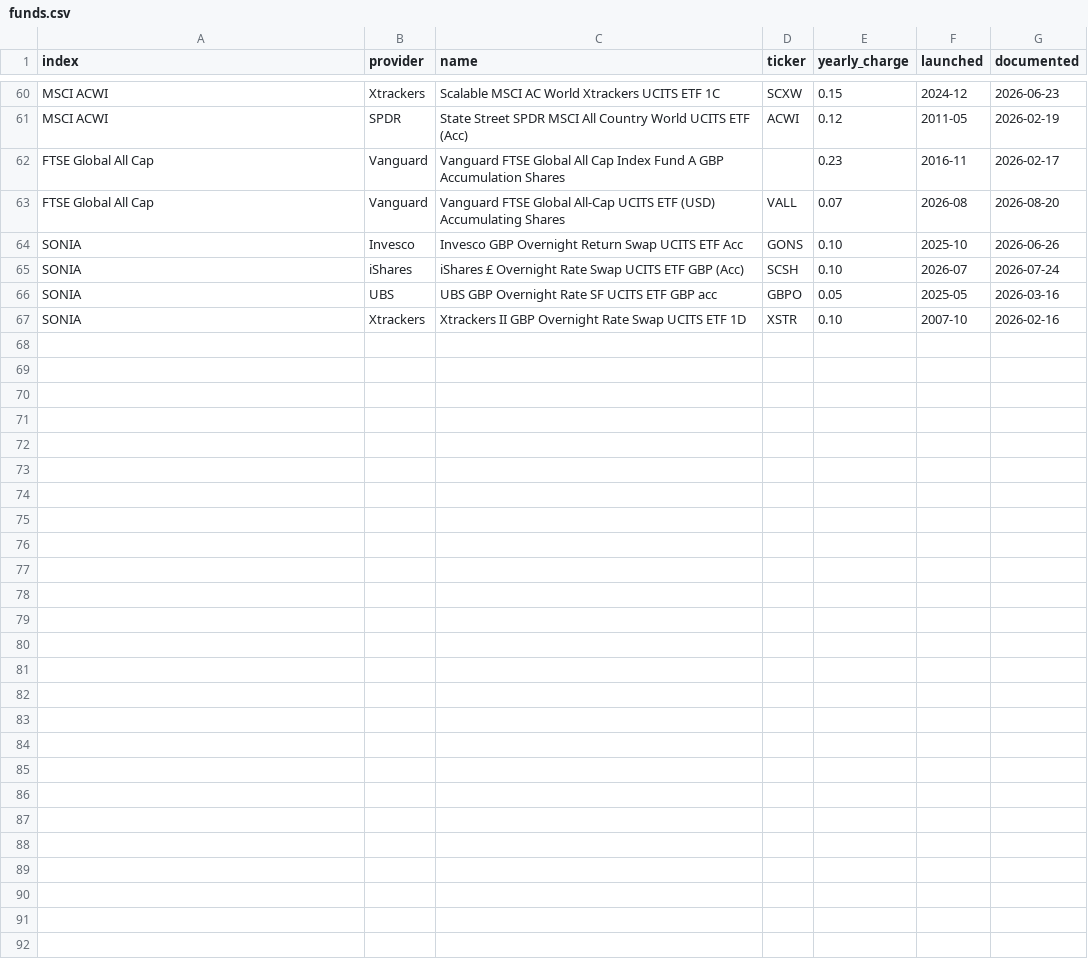
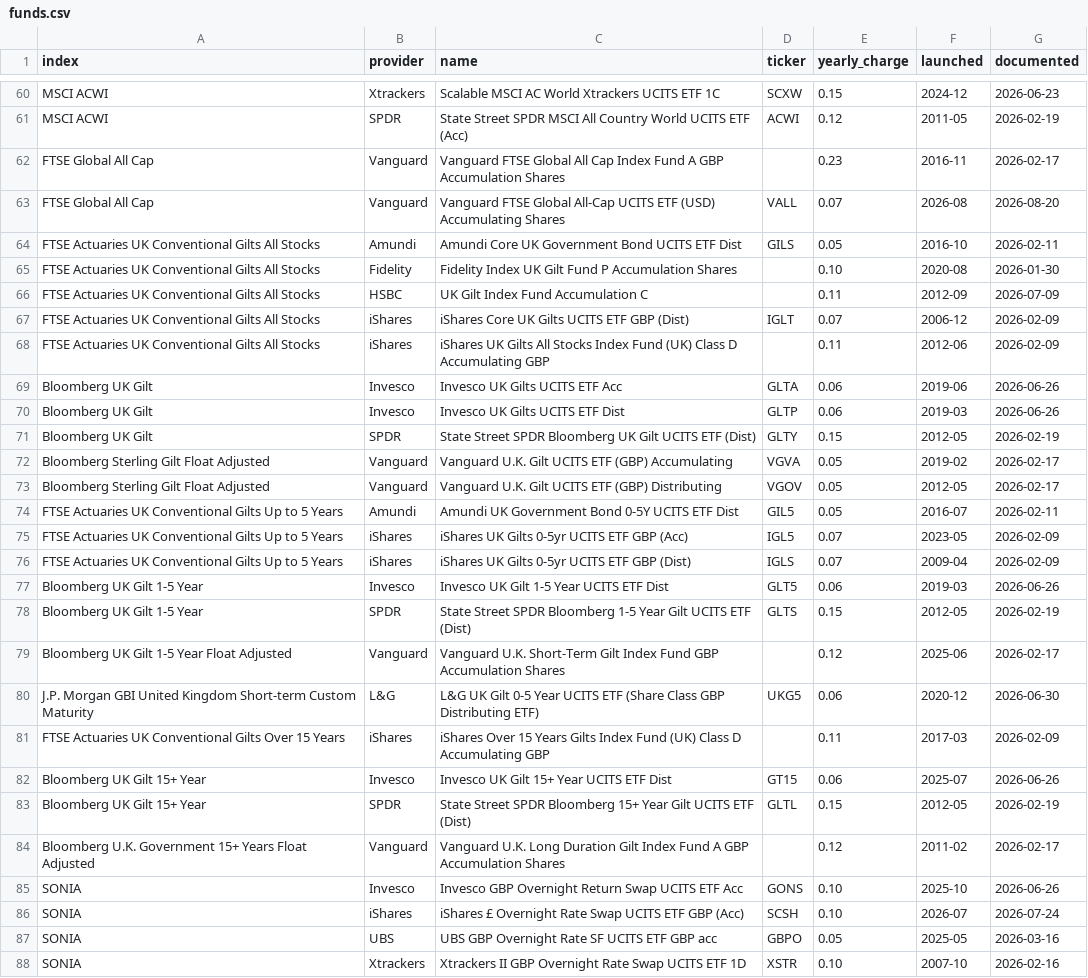
Before and after one commit to tomfirth-ai/portfolio-crash-modeller, a CSV file: src/crashmodel/data/funds.csv, drawn as a sheet; only a part is shown, gaps mark what is left out.

```diff
--- a/src/crashmodel/data/funds.csv
+++ b/src/crashmodel/data/funds.csv
@@ -63,2 +63,23 @@ FTSE Global All Cap,Vanguard,Vanguard FTSE Global All Cap Index Fund A GBP Accum
 FTSE Global All Cap,Vanguard,Vanguard FTSE Global All-Cap UCITS ETF (USD) Accumulating Shares,VALL,0.07,2026-08,2026-08-20
+FTSE Actuaries UK Conventional Gilts All Stocks,Amundi,Amundi Core UK Government Bond UCITS ETF Dist,GILS,0.05,2016-10,2026-02-11
+FTSE Actuaries UK Conventional Gilts All Stocks,Fidelity,Fidelity Index UK Gilt Fund P Accumulation Shares,,0.10,2020-08,2026-01-30
+FTSE Actuaries UK Conventional Gilts All Stocks,HSBC,UK Gilt Index Fund Accumulation C,,0.11,2012-09,2026-07-09
+FTSE Actuaries UK Conventional Gilts All Stocks,iShares,iShares Core UK Gilts UCITS ETF GBP (Dist),IGLT,0.07,2006-12,2026-02-09
+FTSE Actuaries UK Conventional Gilts All Stocks,iShares,iShares UK Gilts All Stocks Index Fund (UK) Class D Accumulating GBP,,0.11,2012-06,2026-02-09
+Bloomberg UK Gilt,Invesco,Invesco UK Gilts UCITS ETF Acc,GLTA,0.06,2019-06,2026-06-26
+Bloomberg UK Gilt,Invesco,Invesco UK Gilts UCITS ETF Dist,GLTP,0.06,2019-03,2026-06-26
+Bloomberg UK Gilt,SPDR,State Street SPDR Bloomberg UK Gilt UCITS ETF (Dist),GLTY,0.15,2012-05,2026-02-19
+Bloomberg Sterling Gilt Float Adjusted,Vanguard,Vanguard U.K. Gilt UCITS ETF (GBP) Accumulating,VGVA,0.05,2019-02,2026-02-17
+Bloomberg Sterling Gilt Float Adjusted,Vanguard,Vanguard U.K. Gilt UCITS ETF (GBP) Distributing,VGOV,0.05,2012-05,2026-02-17
+FTSE Actuaries UK Conventional Gilts Up to 5 Years,Amundi,Amundi UK Government Bond 0-5Y UCITS ETF Dist,GIL5,0.05,2016-07,2026-02-11
+FTSE Actuaries UK Conventional Gilts Up to 5 Years,iShares,iShares UK Gilts 0-5yr UCITS ETF GBP (Acc),IGL5,0.07,2023-05,2026-02-09
+FTSE Actuaries UK Conventional Gilts Up to 5 Years,iShares,iShares UK Gilts 0-5yr UCITS ETF GBP (Dist),IGLS,0.07,2009-04,2026-02-09
+Bloomberg UK Gilt 1-5 Year,Invesco,Invesco UK Gilt 1-5 Year UCITS ETF Dist,GLT5,0.06,2019-03,2026-06-26
+Bloomberg UK Gilt 1-5 Year,SPDR,State Street SPDR Bloomberg 1-5 Year Gilt UCITS ETF (Dist),GLTS,0.15,2012-05,2026-02-19
+Bloomberg UK Gilt 1-5 Year Float Adjusted,Vanguard,Vanguard U.K. Short-Term Gilt Index Fund GBP Accumulation Shares,,0.12,2025-06,2026-02-17
+J.P. Morgan GBI United Kingdom Short-term Custom Maturity,L&G,L&G UK Gilt 0-5 Year UCITS ETF (Share Class GBP Distributing ETF),UKG5,0.06,2020-12,2026-06-30
+FTSE Actuaries UK Conventional Gilts Over 15 Years,iShares,iShares Over 15 Years Gilts Index Fund (UK) Class D Accumulating GBP,,0.11,2017-03,2026-02-09
+Bloomberg UK Gilt 15+ Year,Invesco,Invesco UK Gilt 15+ Year UCITS ETF Dist,GT15,0.06,2025-07,2026-06-26
+Bloomberg UK Gilt 15+ Year,SPDR,State Street SPDR Bloomberg 15+ Year Gilt UCITS ETF (Dist),GLTL,0.15,2012-05,2026-02-19
+Bloomberg U.K. Government 15+ Years Float Adjusted,Vanguard,Vanguard U.K. Long Duration Gilt Index Fund A GBP Accumulation Shares,,0.12,2011-02,2026-02-17
 SONIA,Invesco,Invesco GBP Overnight Return Swap UCITS ETF Acc,GONS,0.10,2025-10,2026-06-26
```
Also changed, not shown: 4 other files.
